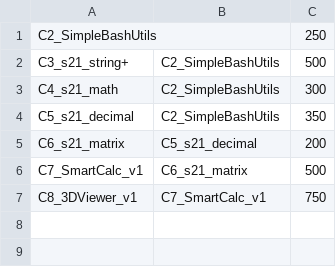
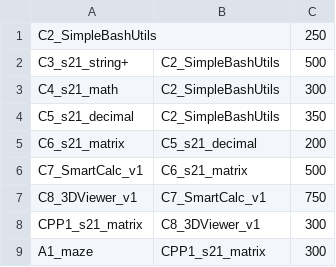
Before and after one commit to dpoliwhi/SQL-DataBase, a CSV file: data/Tasks.csv, drawn as a sheet; the diff names each change by its address in the sheet, - before the commit and + after, or states it on an @@ line.

```diff
--- a/data/Tasks.csv
+++ b/data/Tasks.csv
+row 8: CPP1_s21_matrix | C8_3DViewer_v1 | 300
+row 9: A1_maze | CPP1_s21_matrix | 300
```
Also changed, not shown: data/Checks.csv, data/P2P.csv, 31 other files.
